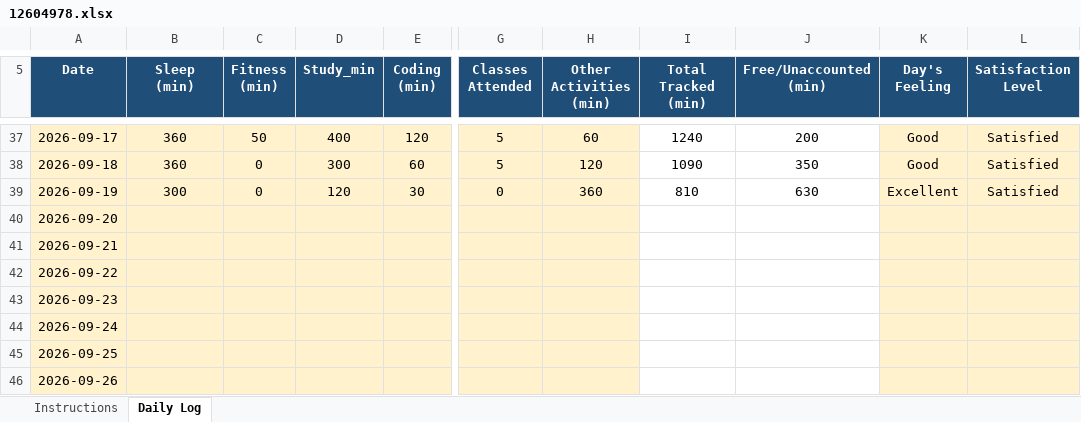
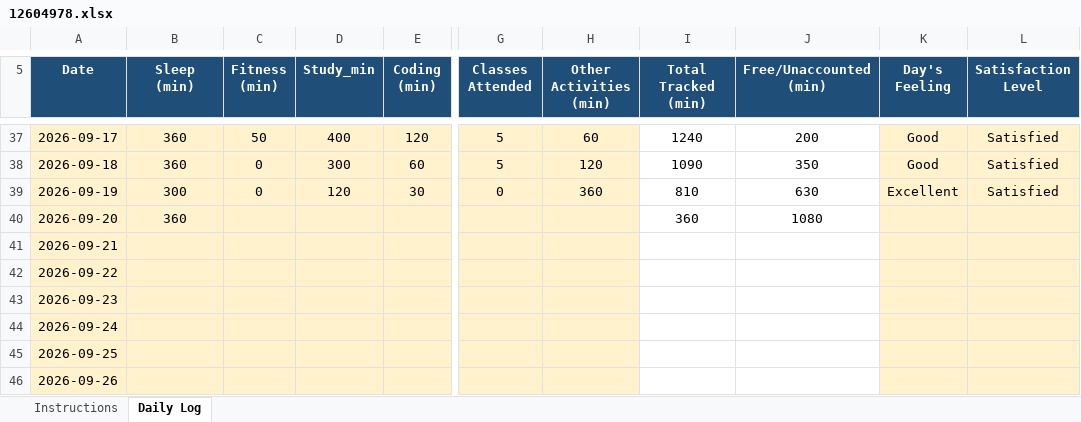
Before and after one commit to codewithrahulk/CAP776, an Excel workbook: 12604978.xlsx, sheet Daily Log, drawn as a sheet; only a part is shown, gaps mark what is left out; values as stored, in another font and other column widths than the file's, no borders; conditional formats not drawn; the diff names each change by its address in the sheet, - before the commit and + after, or states it on an @@ line.

Commit message:
dailyupdate

```diff
--- a/12604978.xlsx (sheet Daily Log)
+++ b/12604978.xlsx (sheet Daily Log)
-B40 (Sleep (min)): (empty)
+B40 (Sleep (min)): 360
-I40 (Total Tracked (min)): (empty)
+I40 (Total Tracked (min)): 360
-J40 (Free/Unaccounted (min)): (empty)
+J40 (Free/Unaccounted (min)): 1080
```
